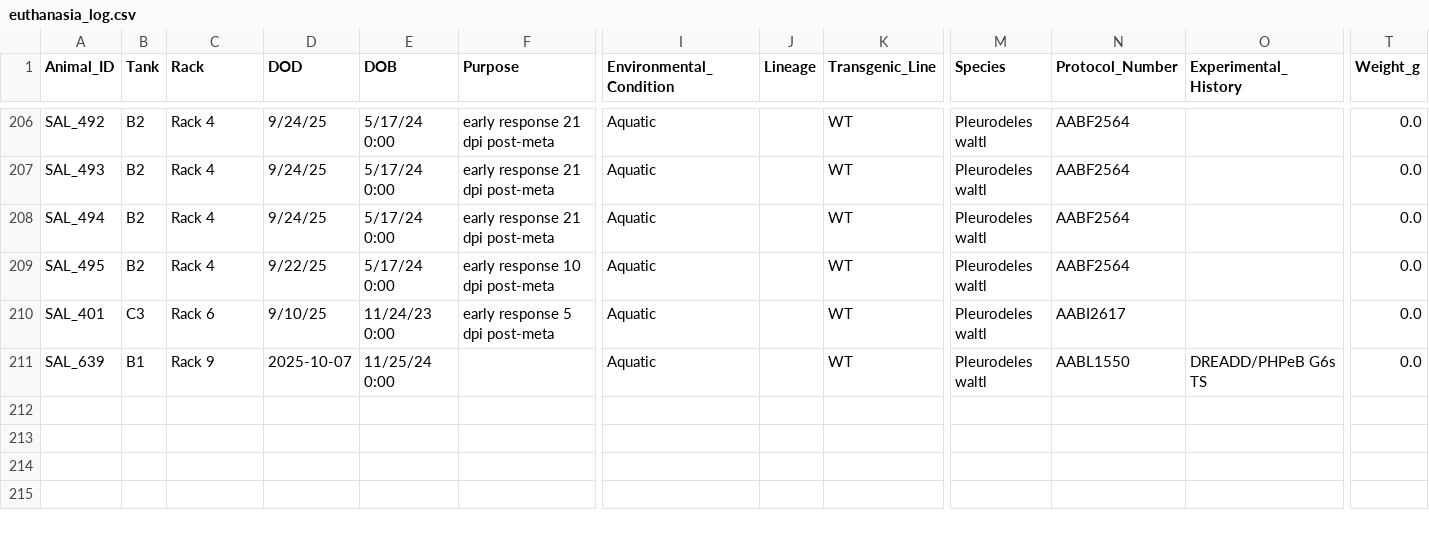
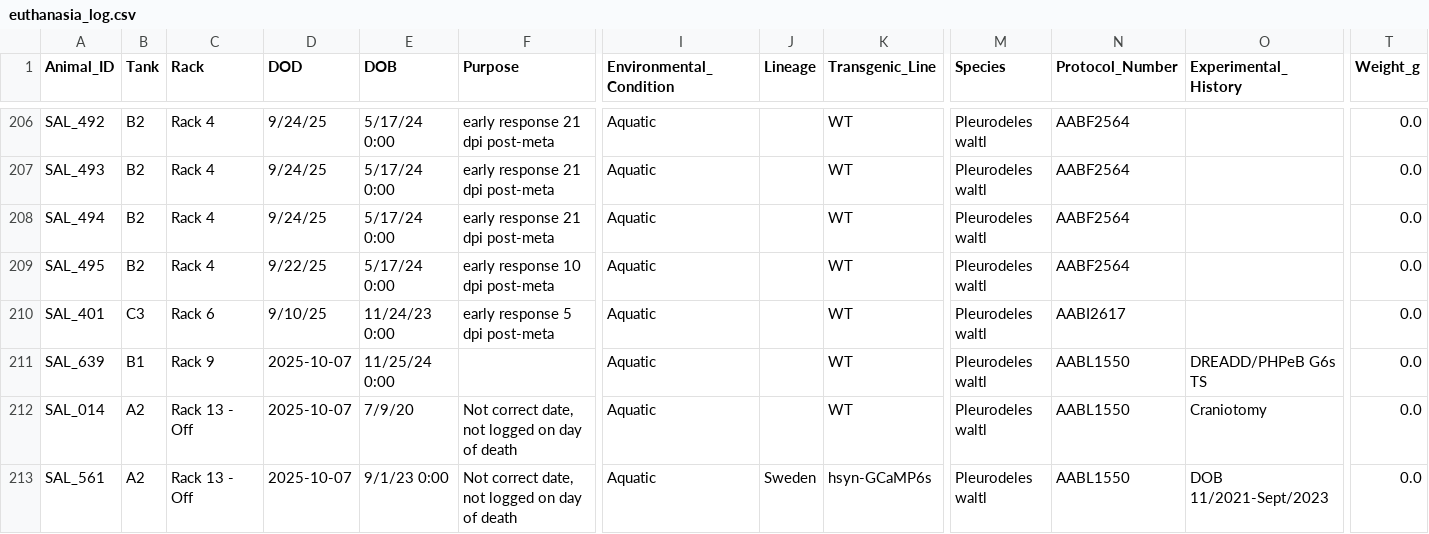
Before and after one commit to jamiewoych/pleuro-parser, a CSV file: euthanasia_log.csv, drawn as a sheet; only a part is shown, gaps mark what is left out; rows hold the shown columns only; the diff names each change by its address in the sheet, - before the commit and + after, or states it on an @@ line.

```diff
--- a/euthanasia_log.csv
+++ b/euthanasia_log.csv
+row 212: SAL_014 | A2 | Rack 13 - Off | 2025-10-07 | 7/9/20 | Not correct date, not logged on day of death | Aquatic |  | WT | Pleurodeles waltl | AABL1550 | Craniotomy | 0.0
+row 213: SAL_561 | A2 | Rack 13 - Off | 2025-10-07 | 9/1/23 0:00 | Not correct date, not logged on day of death | Aquatic | Sweden | hsyn-GCaMP6s | Pleurodeles waltl | AABL1550 | DOB 11/2021-Sept/2023 | 0.0
```
Also changed, not shown: salamander_inventory.csv, 1 other file.
